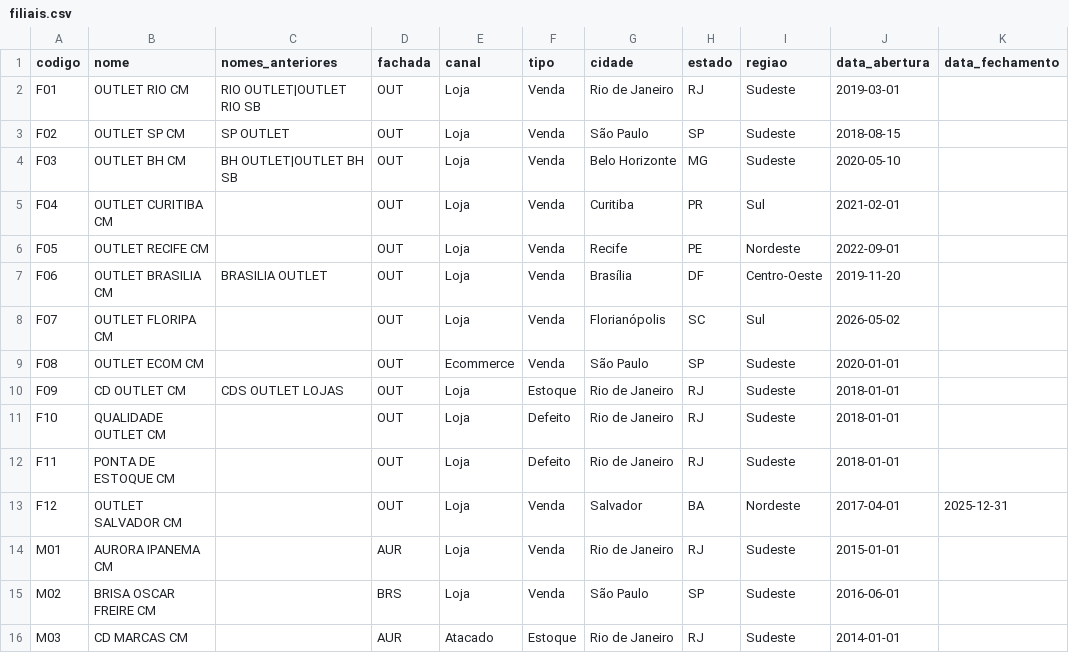
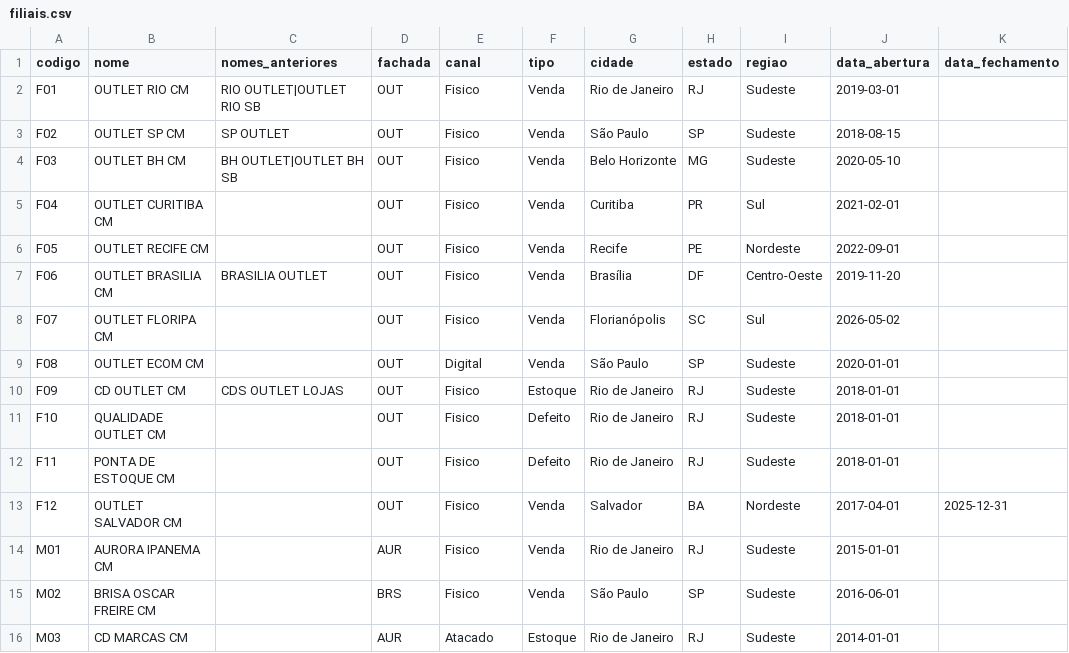
Before and after one commit to leandrosporto-git/Retail_OntoLogos, a CSV file: dados/exemplo/filiais.csv, drawn as a sheet.

```diff
--- a/dados/exemplo/filiais.csv
+++ b/dados/exemplo/filiais.csv
@@ -1,16 +1,16 @@
 codigo,nome,nomes_anteriores,fachada,canal,tipo,cidade,estado,regiao,data_abertura,data_fechamento
-F01,OUTLET RIO CM,RIO OUTLET|OUTLET RIO SB,OUT,Loja,Venda,Rio de Janeiro,RJ,Sudeste,2019-03-01,
-F02,OUTLET SP CM,SP OUTLET,OUT,Loja,Venda,São Paulo,SP,Sudeste,2018-08-15,
-F03,OUTLET BH CM,BH OUTLET|OUTLET BH SB,OUT,Loja,Venda,Belo Horizonte,MG,Sudeste,2020-05-10,
-F04,OUTLET CURITIBA CM,,OUT,Loja,Venda,Curitiba,PR,Sul,2021-02-01,
-F05,OUTLET RECIFE CM,,OUT,Loja,Venda,Recife,PE,Nordeste,2022-09-01,
-F06,OUTLET BRASILIA CM,BRASILIA OUTLET,OUT,Loja,Venda,Brasília,DF,Centro-Oeste,2019-11-20,
-F07,OUTLET FLORIPA CM,,OUT,Loja,Venda,Florianópolis,SC,Sul,2026-05-02,
-F08,OUTLET ECOM CM,,OUT,Ecommerce,Venda,São Paulo,SP,Sudeste,2020-01-01,
-F09,CD OUTLET CM,CDS OUTLET LOJAS,OUT,Loja,Estoque,Rio de Janeiro,RJ,Sudeste,2018-01-01,
-F10,QUALIDADE OUTLET CM,,OUT,Loja,Defeito,Rio de Janeiro,RJ,Sudeste,2018-01-01,
-F11,PONTA DE ESTOQUE CM,,OUT,Loja,Defeito,Rio de Janeiro,RJ,Sudeste,2018-01-01,
-F12,OUTLET SALVADOR CM,,OUT,Loja,Venda,Salvador,BA,Nordeste,2017-04-01,2025-12-31
-M01,AURORA IPANEMA CM,,AUR,Loja,Venda,Rio de Janeiro,RJ,Sudeste,2015-01-01,
-M02,BRISA OSCAR FREIRE CM,,BRS,Loja,Venda,São Paulo,SP,Sudeste,2016-06-01,
+F01,OUTLET RIO CM,RIO OUTLET|OUTLET RIO SB,OUT,Fisico,Venda,Rio de Janeiro,RJ,Sudeste,2019-03-01,
+F02,OUTLET SP CM,SP OUTLET,OUT,Fisico,Venda,São Paulo,SP,Sudeste,2018-08-15,
+F03,OUTLET BH CM,BH OUTLET|OUTLET BH SB,OUT,Fisico,Venda,Belo Horizonte,MG,Sudeste,2020-05-10,
+F04,OUTLET CURITIBA CM,,OUT,Fisico,Venda,Curitiba,PR,Sul,2021-02-01,
+F05,OUTLET RECIFE CM,,OUT,Fisico,Venda,Recife,PE,Nordeste,2022-09-01,
+F06,OUTLET BRASILIA CM,BRASILIA OUTLET,OUT,Fisico,Venda,Brasília,DF,Centro-Oeste,2019-11-20,
+F07,OUTLET FLORIPA CM,,OUT,Fisico,Venda,Florianópolis,SC,Sul,2026-05-02,
+F08,OUTLET ECOM CM,,OUT,Digital,Venda,São Paulo,SP,Sudeste,2020-01-01,
+F09,CD OUTLET CM,CDS OUTLET LOJAS,OUT,Fisico,Estoque,Rio de Janeiro,RJ,Sudeste,2018-01-01,
+F10,QUALIDADE OUTLET CM,,OUT,Fisico,Defeito,Rio de Janeiro,RJ,Sudeste,2018-01-01,
+F11,PONTA DE ESTOQUE CM,,OUT,Fisico,Defeito,Rio de Janeiro,RJ,Sudeste,2018-01-01,
+F12,OUTLET SALVADOR CM,,OUT,Fisico,Venda,Salvador,BA,Nordeste,2017-04-01,2025-12-31
+M01,AURORA IPANEMA CM,,AUR,Fisico,Venda,Rio de Janeiro,RJ,Sudeste,2015-01-01,
+M02,BRISA OSCAR FREIRE CM,,BRS,Fisico,Venda,São Paulo,SP,Sudeste,2016-06-01,
 M03,CD MARCAS CM,,AUR,Atacado,Estoque,Rio de Janeiro,RJ,Sudeste,2014-01-01,
```
Also changed, not shown: dados/exemplo/colecoes.csv, dados/exemplo/estoque.csv, 17 other files.
